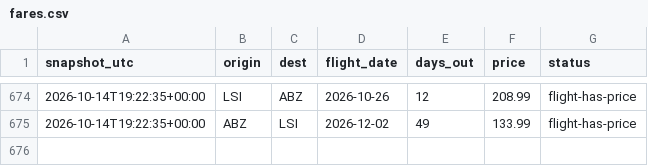
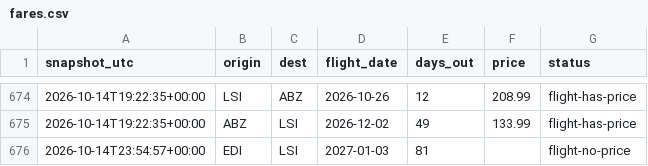
Before and after one commit to ShetlandJ/loganair-tracker, a CSV file: data/fares.csv, drawn as a sheet; only a part is shown, gaps mark what is left out.

```diff
--- a/data/fares.csv
+++ b/data/fares.csv
@@ -675 +675,2 @@ snapshot_utc,origin,dest,flight_date,days_out,price,status
 2026-10-14T19:22:35+00:00,ABZ,LSI,2026-12-02,49,133.99,flight-has-price
+2026-10-14T23:54:57+00:00,EDI,LSI,2027-01-03,81,,flight-no-price
```
Also changed, not shown: data/runs.csv.
